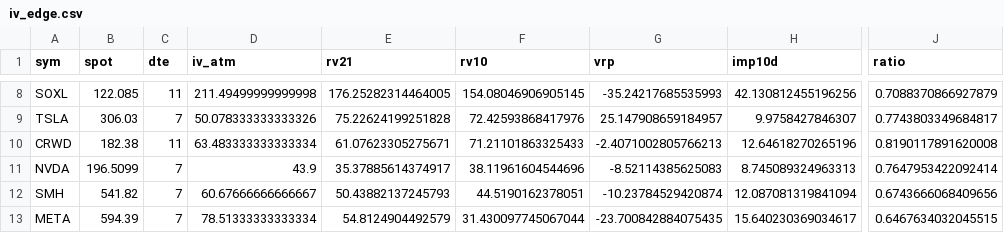
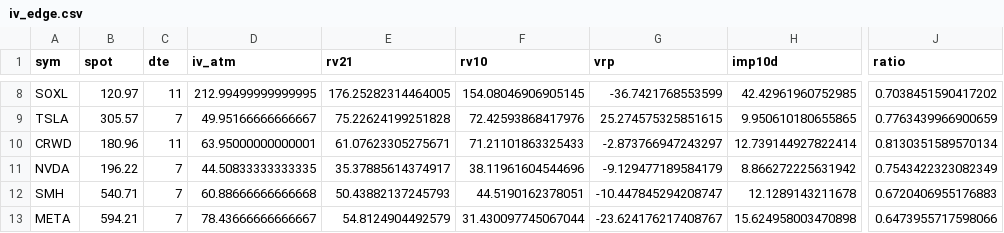
Before and after one commit to jackfrosttt/macro-market-reaction, a CSV file: analysis/iv_edge.csv, drawn as a sheet; only a part is shown, gaps mark what is left out; the diff covers the shown part only; the diff names each change by its address in the sheet, - before the commit and + after, or states it on an @@ line.

```diff
--- a/analysis/iv_edge.csv
+++ b/analysis/iv_edge.csv
-B8 (spot): 122.085
+B8 (spot): 120.97
-D8 (iv_atm): 211.49499999999998
+D8 (iv_atm): 212.99499999999995
-G8 (vrp): -35.24217685535993
+G8 (vrp): -36.7421768553599
-H8 (imp10d): 42.130812455196256
+H8 (imp10d): 42.42961960752985
-J8 (ratio): 0.7088370866927879
+J8 (ratio): 0.7038451590417202
-B9 (spot): 306.03
+B9 (spot): 305.57
-D9 (iv_atm): 50.078333333333326
+D9 (iv_atm): 49.95166666666667
-G9 (vrp): 25.147908659184957
+G9 (vrp): 25.274575325851615
-H9 (imp10d): 9.9758427846307
+H9 (imp10d): 9.950610180655865
-J9 (ratio): 0.7743803349684817
+J9 (ratio): 0.7763439966900659
-B10 (spot): 182.38
+B10 (spot): 180.96
-D10 (iv_atm): 63.483333333333334
+D10 (iv_atm): 63.95000000000001
-G10 (vrp): -2.4071002805766213
+G10 (vrp): -2.873766947243297
-H10 (imp10d): 12.64618270265196
+H10 (imp10d): 12.739144927822414
-J10 (ratio): 0.8190117891620008
+J10 (ratio): 0.8130351589570134
-B11 (spot): 196.5099
+B11 (spot): 196.22
-D11 (iv_atm): 43.9
+D11 (iv_atm): 44.50833333333335
-G11 (vrp): -8.52114385625083
+G11 (vrp): -9.129477189584179
-H11 (imp10d): 8.745089324963313
+H11 (imp10d): 8.866272225631942
-J11 (ratio): 0.7647953422092414
+J11 (ratio): 0.7543422323082349
-B12 (spot): 541.82
+B12 (spot): 540.71
-D12 (iv_atm): 60.67666666666667
+D12 (iv_atm): 60.88666666666668
-G12 (vrp): -10.23784529420874
+G12 (vrp): -10.447845294208747
-H12 (imp10d): 12.087081319841094
+H12 (imp10d): 12.1289143211678
-J12 (ratio): 0.6743666068409656
+J12 (ratio): 0.6720406955176883
-B13 (spot): 594.39
+B13 (spot): 594.21
-D13 (iv_atm): 78.51333333333334
+D13 (iv_atm): 78.43666666666667
-G13 (vrp): -23.700842884075435
+G13 (vrp): -23.624176217408767
-H13 (imp10d): 15.640230369034617
+H13 (imp10d): 15.624958003470898
-J13 (ratio): 0.6467634032045515
+J13 (ratio): 0.6473955717598066
```
Also changed, not shown: 60 edited cells elsewhere in this file, 4 other files.
